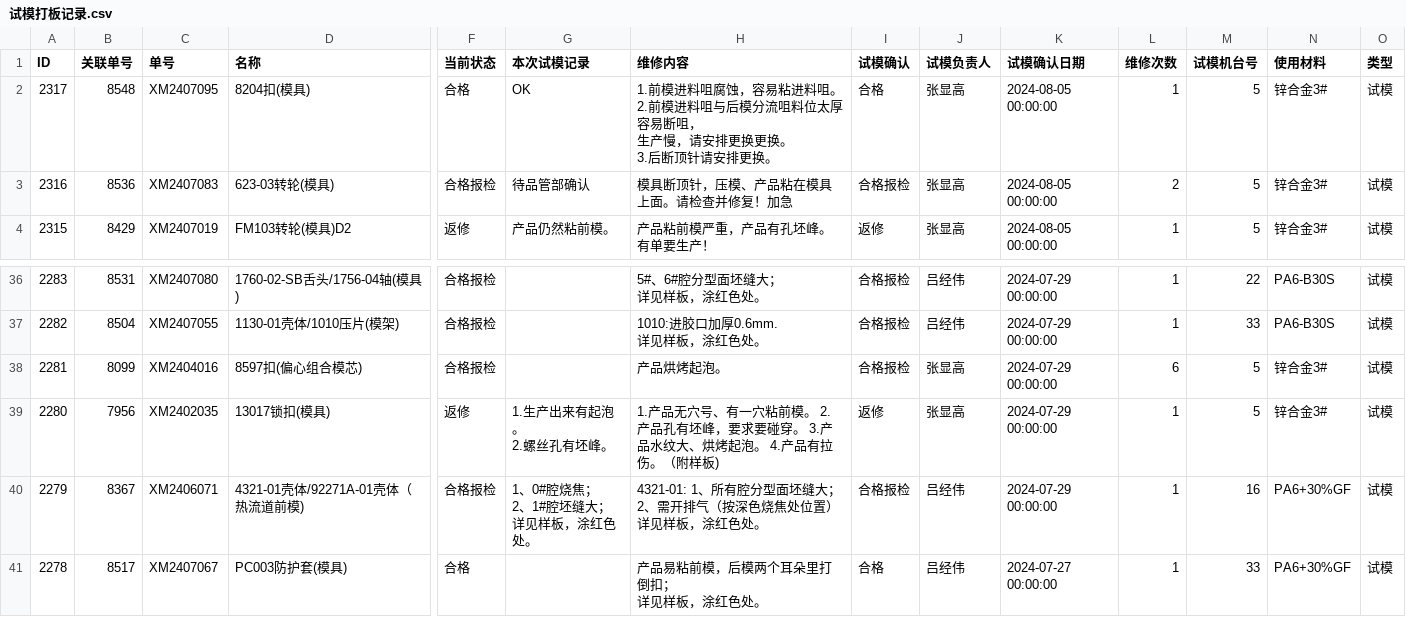
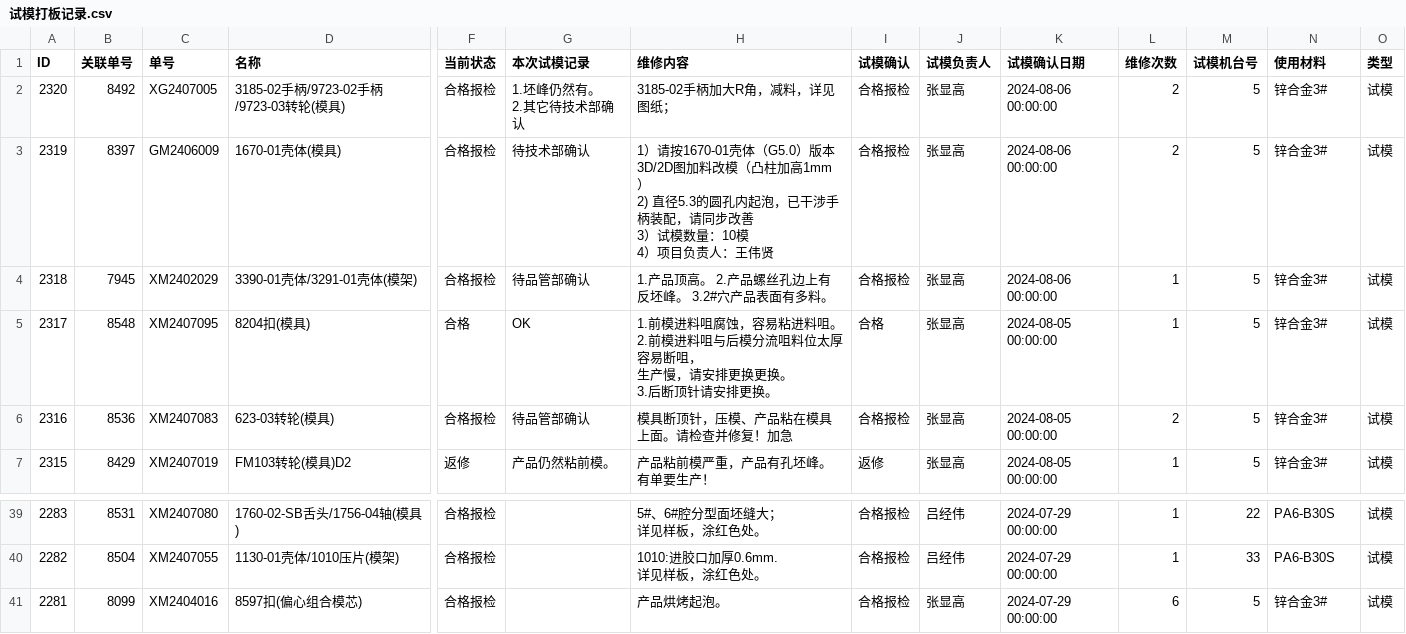
Before and after one commit to lits2024/vig, a CSV file: 试模打板记录.csv, drawn as a sheet; only a part is shown, gaps mark what is left out; removed rows and columns are numbered as before the commit, all else as after; rows hold the shown columns only; ↵ is a line break in a cell; the diff names each change by its address in the sheet, - before the commit and + after, or states it on an @@ line.

Commit message:
Updating 试模打板记录.csv

```diff
--- a/试模打板记录.csv
+++ b/试模打板记录.csv
+row 2: 2320 | 8492 | XG2407005 | 3185-02手柄/9723-02手柄/9723-03转轮(模具) | 合格报检 | 1.坯峰仍然有。 ↵ 2.其它待技术部确认 | 3185-02手柄加大R角，减料，详见图纸； | 合格报检 | 张显高 | 2024-08-06 00:00:00 | 2 | 5 | 锌合金3# | 试模
+row 3: 2319 | 8397 | GM2406009 | 1670-01壳体(模具) | 合格报检 | 待技术部确认 | 1）请按1670-01壳体（G5.0）版本3D/2D图加料改模（凸柱加高1mm） ↵ 2) 直径5.3的圆孔内起泡，已干涉手柄装配，请同步改善 ↵ 3）试模数量：10模 ↵ 4）项目负责人：王伟贤 | 合格报检 | 张显高 | 2024-08-06 00:00:00 | 2 | 5 | 锌合金3# | 试模
+row 4: 2318 | 7945 | XM2402029 | 3390-01壳体/3291-01壳体(模架) | 合格报检 | 待品管部确认 | 1.产品顶高。 2.产品螺丝孔边上有反坯峰。 3.2#穴产品表面有多料。 | 合格报检 | 张显高 | 2024-08-06 00:00:00 | 1 | 5 | 锌合金3# | 试模
-row 39: 2280 | 7956 | XM2402035 | 13017锁扣(模具) | 返修 | 1.生产出来有起泡。 ↵ 2.螺丝孔有坯峰。 | 1.产品无穴号、有一穴粘前模。 2.产品孔有坯峰，要求要碰穿。 3.产品水纹大、烘烤起泡。 4.产品有拉伤。（附样板) | 返修 | 张显高 | 2024-07-29 00:00:00 | 1 | 5 | 锌合金3# | 试模
-row 40: 2279 | 8367 | XM2406071 | 4321-01壳体/92271A-01壳体（热流道前模) | 合格报检 | 1、0#腔烧焦； ↵ 2、1#腔坯缝大； ↵ 详见样板，涂红色处。 | 4321-01: 1、所有腔分型面坯缝大； 2、需开排气（按深色烧焦处位置） 详见样板，涂红色处。 | 合格报检 | 吕经伟 | 2024-07-29 00:00:00 | 1 | 16 | PA6+30%GF | 试模
-row 41: 2278 | 8517 | XM2407067 | PC003防护套(模具) | 合格 |  | 产品易粘前模，后模两个耳朵里打倒扣； ↵ 详见样板，涂红色处。 | 合格 | 吕经伟 | 2024-07-27 00:00:00 | 1 | 33 | PA6+30%GF | 试模
```
